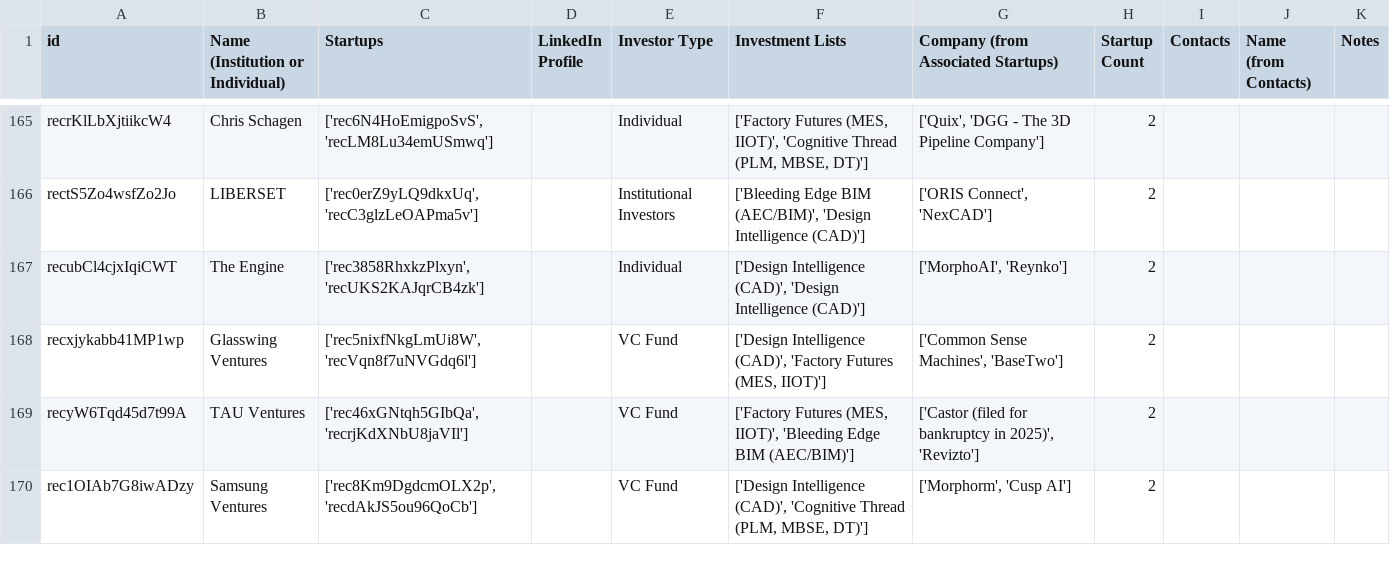
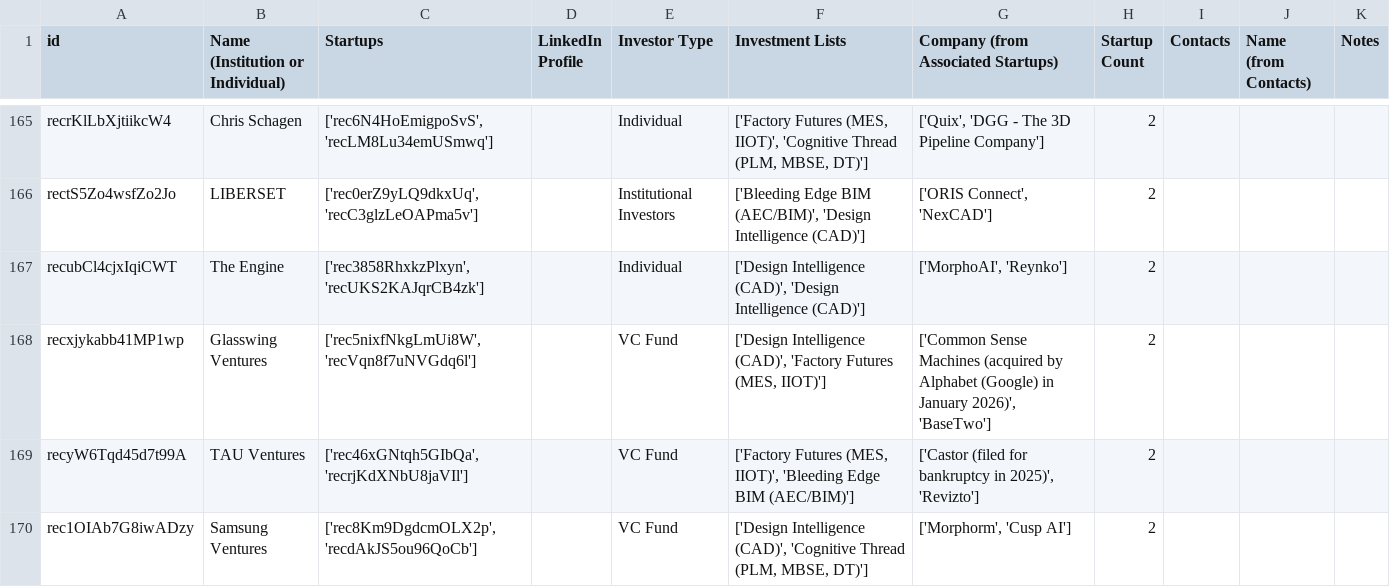
Before and after one commit to mfinocchiaro/threadmoat-website, a CSV file: data/Investors-main.csv, drawn as a sheet; only a part is shown, gaps mark what is left out; the diff covers the shown part only.

```diff
--- a/data/Investors-main.csv
+++ b/data/Investors-main.csv
@@ -170,3 +170,3 @@ rectS5Zo4wsfZo2Jo,LIBERSET,"['rec0erZ9yLQ9dkxUq', 'recC3glzLeOAPma5v']",,Institu
 recubCl4cjxIqiCWT,The Engine,"['rec3858RhxkzPlxyn', 'recUKS2KAJqrCB4zk']",,Individual,"['Design Intelligence (CAD)', 'Design Intelligence (CAD)']","['MorphoAI', 'Reynko']",2,,,
-recxjykabb41MP1wp,Glasswing Ventures,"['rec5nixfNkgLmUi8W', 'recVqn8f7uNVGdq6l']",,VC Fund,"['Design Intelligence (CAD)', 'Factory Futures (MES, IIOT)']","['Common Sense Machines', 'BaseTwo']",2,,,
+recxjykabb41MP1wp,Glasswing Ventures,"['rec5nixfNkgLmUi8W', 'recVqn8f7uNVGdq6l']",,VC Fund,"['Design Intelligence (CAD)', 'Factory Futures (MES, IIOT)']","['Common Sense Machines (acquired by Alphabet (Google) in January 2026)', 'BaseTwo']",2,,,
 recyW6Tqd45d7t99A,TAU Ventures,"['rec46xGNtqh5GIbQa', 'recrjKdXNbU8jaVIl']",,VC Fund,"['Factory Futures (MES, IIOT)', 'Bleeding Edge BIM (AEC/BIM)']","['Castor (filed for bankruptcy in 2025)', 'Revizto']",2,,,
```
Also changed, not shown: 11 edited cells elsewhere in this file.
